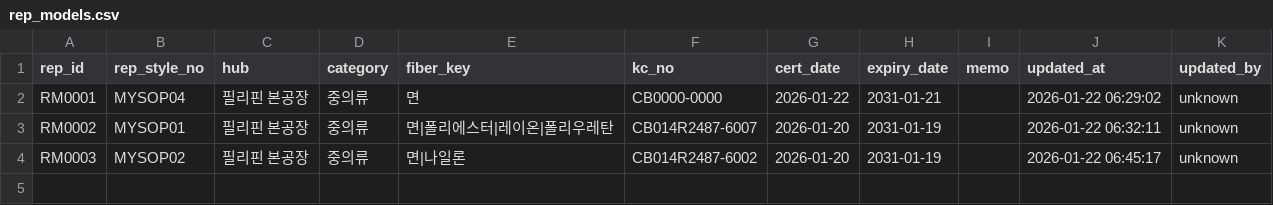
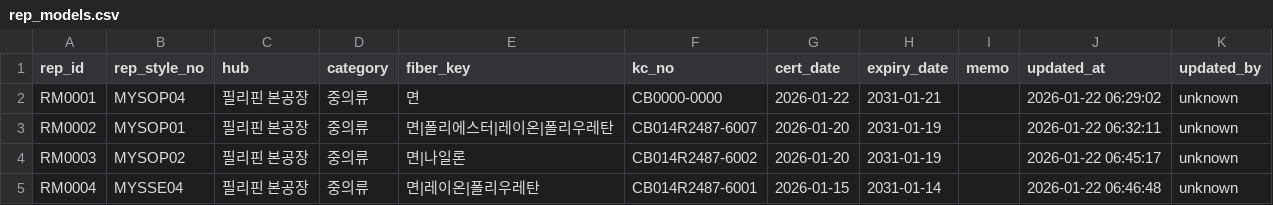
Before and after one commit to chanzii/kc-model-app, a CSV file: data/rep_models.csv, drawn as a sheet; the diff names each change by its address in the sheet, - before the commit and + after, or states it on an @@ line.

Commit message:
add rep_model RM0004

```diff
--- a/data/rep_models.csv
+++ b/data/rep_models.csv
+row 5: RM0004 | MYSSE04 | 필리핀 본공장 | 중의류 | 면|레이온|폴리우레탄 | CB014R2487-6001 | 2026-01-15 | 2031-01-14 |  | 2026-01-22 06:46:48 | unknown
```
